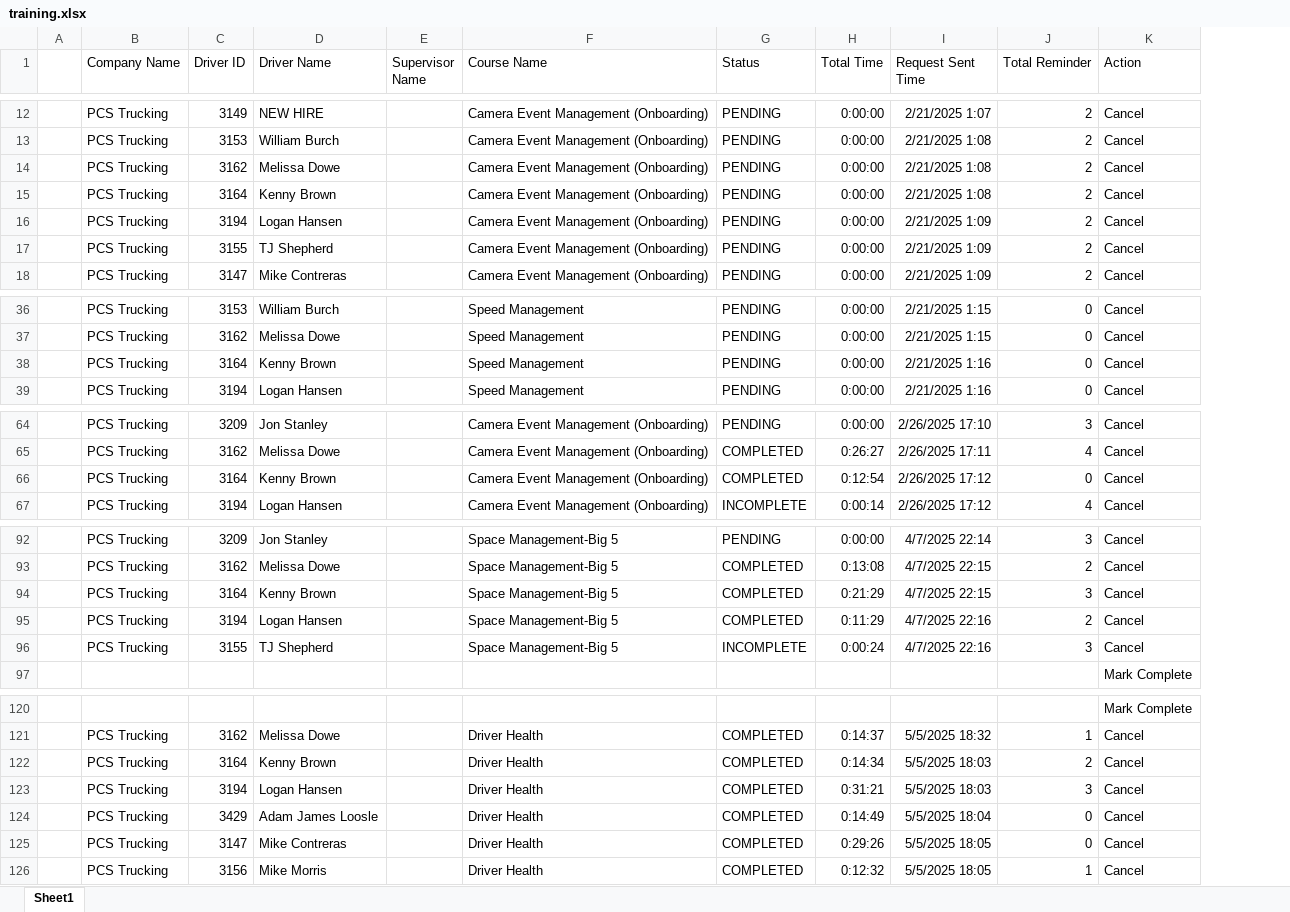
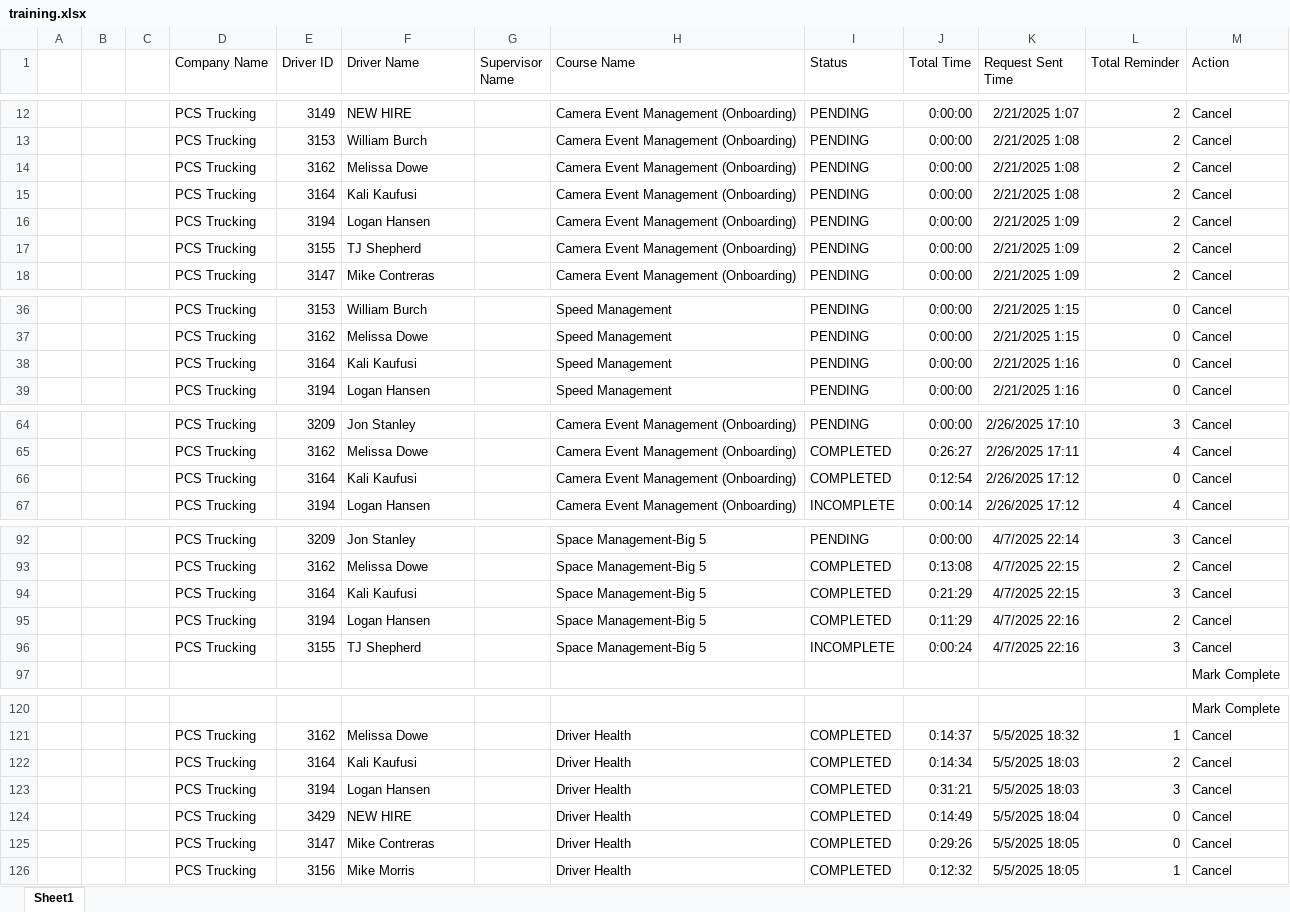
Before and after one commit to jmullins-DEN/PCS-Trucking, an Excel workbook: training.xlsx, sheet Sheet1, drawn as a sheet; only a part is shown, gaps mark what is left out; values as stored, in another font and other column widths than the file's, no borders; addresses are those after the commit; the diff covers the shown part only; the diff names each change by its address in the sheet, - before the commit and + after, or states it on an @@ line.

Commit message:
Weekly data update: training.xlsx

```diff
--- a/training.xlsx (sheet Sheet1)
+++ b/training.xlsx (sheet Sheet1)
+column B, empty
+column C, empty
-F15 (Driver Name): Kenny Brown
+F15 (Driver Name): Kali Kaufusi
-F38 (Driver Name): Kenny Brown
+F38 (Driver Name): Kali Kaufusi
-F66 (Driver Name): Kenny Brown
+F66 (Driver Name): Kali Kaufusi
-F94 (Driver Name): Kenny Brown
+F94 (Driver Name): Kali Kaufusi
-F122 (Driver Name): Kenny Brown
+F122 (Driver Name): Kali Kaufusi
-F124 (Driver Name): Adam James Loosle
+F124 (Driver Name): NEW HIRE
```
Also changed, not shown: 26 edited cells elsewhere in this sheet.
